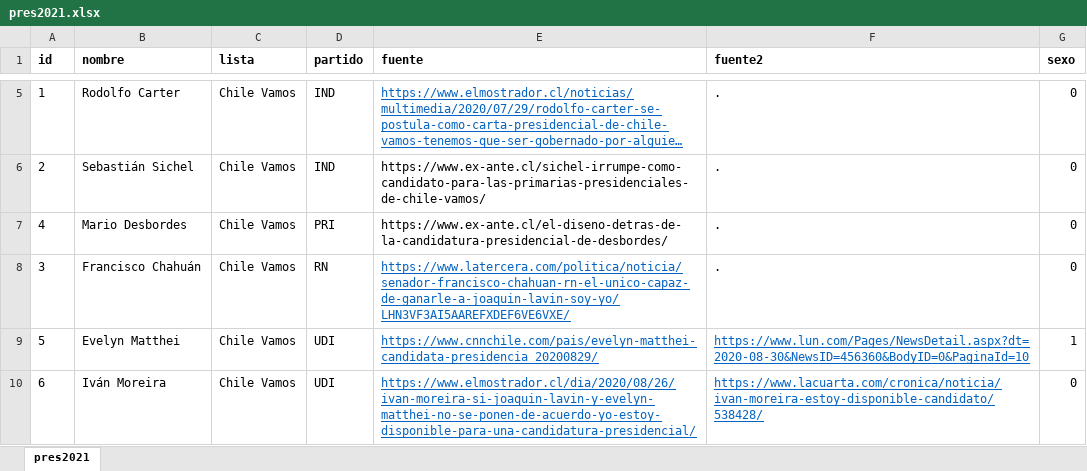
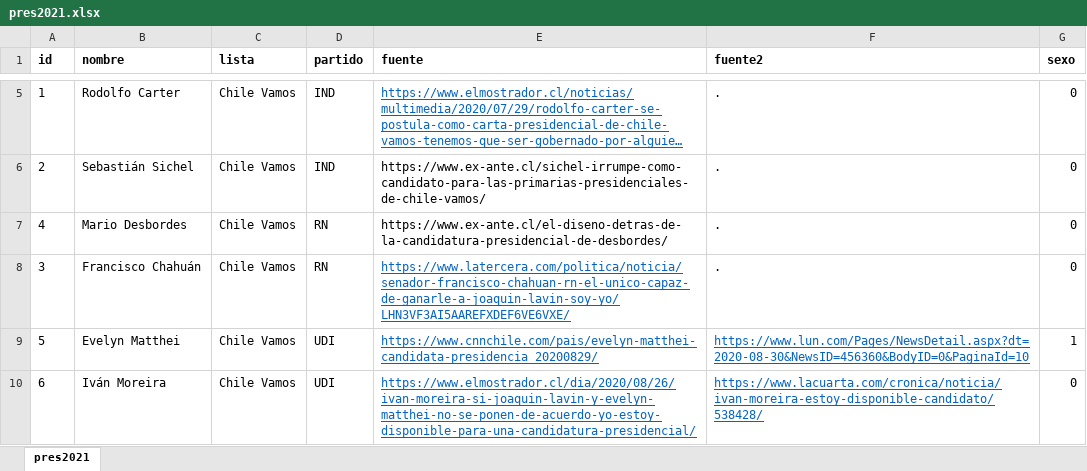
Before and after one commit to tresquintos/candidatos, an Excel workbook: presidentes 2021/pres2021.xlsx, sheet pres2021, drawn as a sheet; only a part is shown, gaps mark what is left out; long unchanged cells end in …; values as stored, in another font and other column widths than the file's, no borders; the diff names each change by its address in the sheet, - before the commit and + after, or states it on an @@ line.

```diff
--- a/presidentes 2021/pres2021.xlsx (sheet pres2021)
+++ b/presidentes 2021/pres2021.xlsx (sheet pres2021)
-D7 (partido): PRI
+D7 (partido): RN
```
Also changed, not shown: 1 other file.
